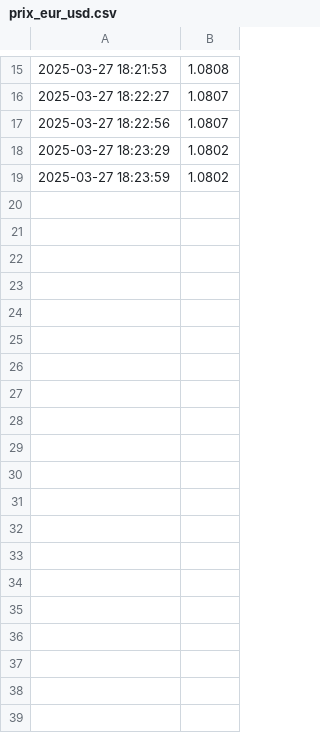
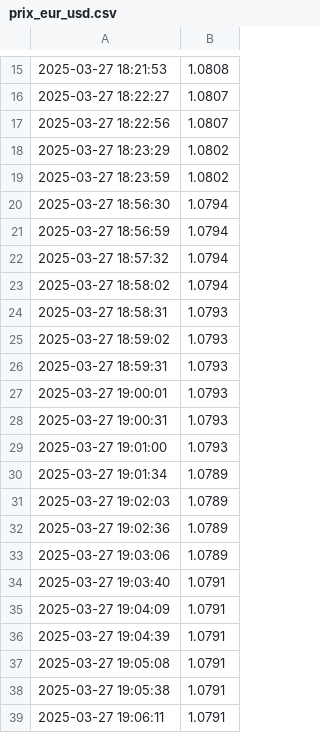
Before and after one commit to elcocodjodjo/Projet-scrapping-CAC40, a CSV file: prix_eur_usd.csv, drawn as a sheet; only a part is shown, gaps mark what is left out; the diff covers the shown part only.

```diff
--- a/prix_eur_usd.csv
+++ b/prix_eur_usd.csv
@@ -19 +19,21 @@
 2025-03-27 18:23:59,1.0802
+2025-03-27 18:56:30,1.0794
+2025-03-27 18:56:59,1.0794
+2025-03-27 18:57:32,1.0794
+2025-03-27 18:58:02,1.0794
+2025-03-27 18:58:31,1.0793
+2025-03-27 18:59:02,1.0793
+2025-03-27 18:59:31,1.0793
+2025-03-27 19:00:01,1.0793
+2025-03-27 19:00:31,1.0793
+2025-03-27 19:01:00,1.0793
+2025-03-27 19:01:34,1.0789
+2025-03-27 19:02:03,1.0789
+2025-03-27 19:02:36,1.0789
+2025-03-27 19:03:06,1.0789
+2025-03-27 19:03:40,1.0791
+2025-03-27 19:04:09,1.0791
+2025-03-27 19:04:39,1.0791
+2025-03-27 19:05:08,1.0791
+2025-03-27 19:05:38,1.0791
+2025-03-27 19:06:11,1.0791
```
Also changed, not shown: 31 added rows elsewhere in this file, 2 other files.
